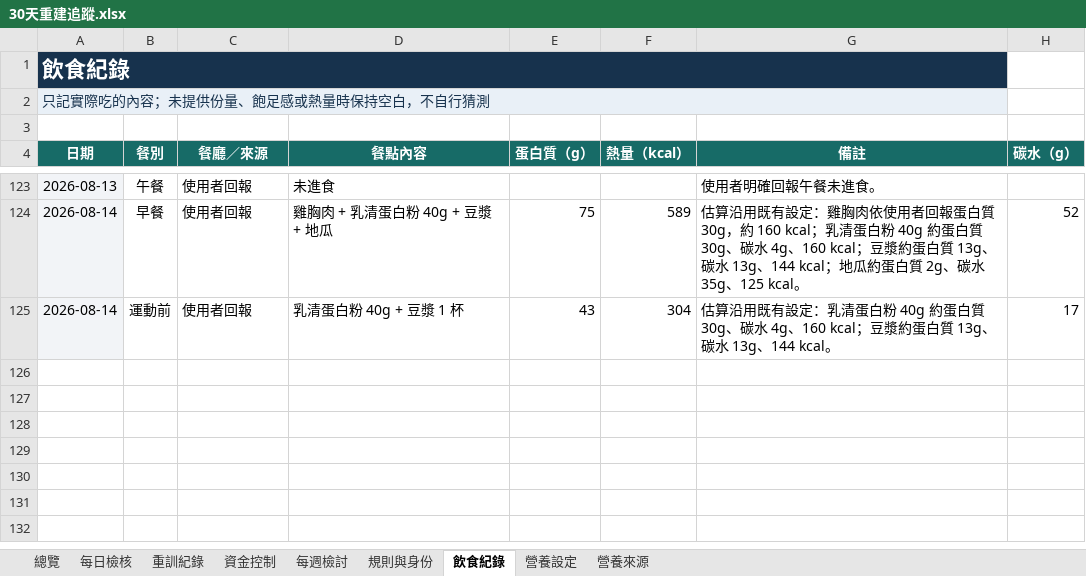
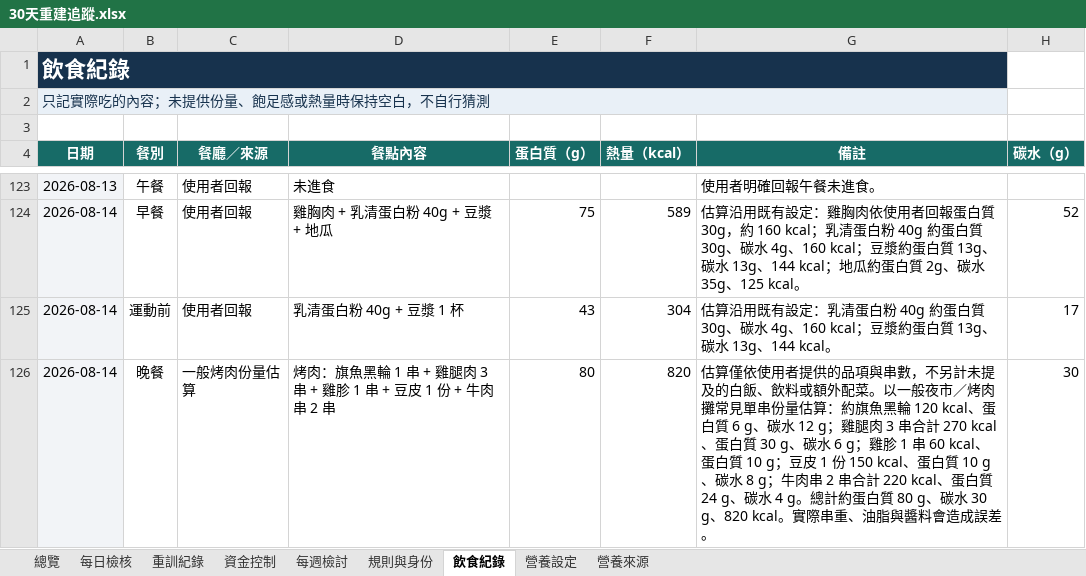
Before and after one commit to asadman1523/30-day-reset-tracker, an Excel workbook: 30天重建追蹤.xlsx, sheet 飲食紀錄, drawn as a sheet; only a part is shown, gaps mark what is left out; values as stored, in another font and other column widths than the file's, no borders; the diff names each change by its address in the sheet, - before the commit and + after, or states it on an @@ line.

```diff
--- a/30天重建追蹤.xlsx (sheet 飲食紀錄)
+++ b/30天重建追蹤.xlsx (sheet 飲食紀錄)
+row 126: 2026-08-14 | 晚餐 | 一般烤肉份量估算 | 烤肉：旗魚黑輪 1 串 + 雞腿肉 3 串 + 雞胗 1 串 + 豆皮 1 份 + 牛肉串 2 串 | 80 | 820 | 估算僅依使用者提供的品項與串數，不另計未提及的白飯、飲料或額外配菜。以一般夜市／烤肉攤常見單串份量估算：約旗魚黑輪 120 kcal、蛋白質 6 g、碳水 12 g；雞腿肉 3 串合計 270 kcal、蛋白質 30 g、碳水 6 g；雞胗 1 串 60 kcal、蛋白質 10 g；豆皮 1 份 150 kcal、蛋白質 10 g、碳水 8 g；牛肉串 2 串合計 220 kcal、蛋白質 24 g、碳水 4 g。總計約蛋白質 80 g、碳水 30 g、820 kcal。實際串重、油脂與醬料會造成誤差。 | 30
```
Also changed, not shown: 3 other files.
